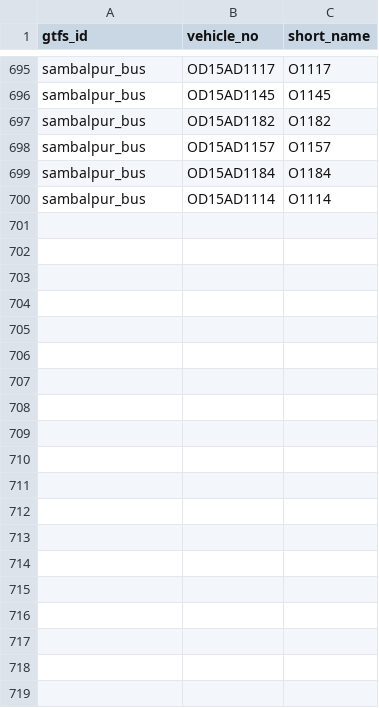
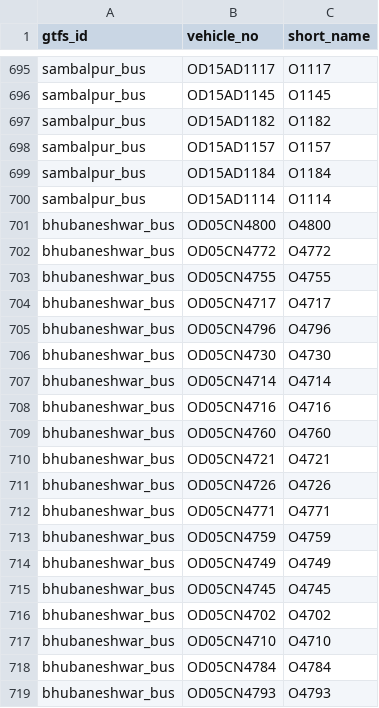
Before and after one commit to nammayatri/gtfs-inmemory-server-rust, a CSV file: assets/bus_registration_mapping.csv, drawn as a sheet; only a part is shown, gaps mark what is left out; the diff covers the shown part only.

Commit message:
chore: updated registration mapping for bhubaneshwar_bus

```diff
--- a/assets/bus_registration_mapping.csv
+++ b/assets/bus_registration_mapping.csv
@@ -700 +700,20 @@ sambalpur_bus,OD15AD1184,O1184
 sambalpur_bus,OD15AD1114,O1114
+bhubaneshwar_bus,OD05CN4800,O4800
+bhubaneshwar_bus,OD05CN4772,O4772
+bhubaneshwar_bus,OD05CN4755,O4755
+bhubaneshwar_bus,OD05CN4717,O4717
+bhubaneshwar_bus,OD05CN4796,O4796
+bhubaneshwar_bus,OD05CN4730,O4730
+bhubaneshwar_bus,OD05CN4714,O4714
+bhubaneshwar_bus,OD05CN4716,O4716
+bhubaneshwar_bus,OD05CN4760,O4760
+bhubaneshwar_bus,OD05CN4721,O4721
+bhubaneshwar_bus,OD05CN4726,O4726
+bhubaneshwar_bus,OD05CN4771,O4771
+bhubaneshwar_bus,OD05CN4759,O4759
+bhubaneshwar_bus,OD05CN4749,O4749
+bhubaneshwar_bus,OD05CN4745,O4745
+bhubaneshwar_bus,OD05CN4702,O4702
+bhubaneshwar_bus,OD05CN4710,O4710
+bhubaneshwar_bus,OD05CN4784,O4784
+bhubaneshwar_bus,OD05CN4793,O4793
```
Also changed, not shown: 29 added rows elsewhere in this file.
